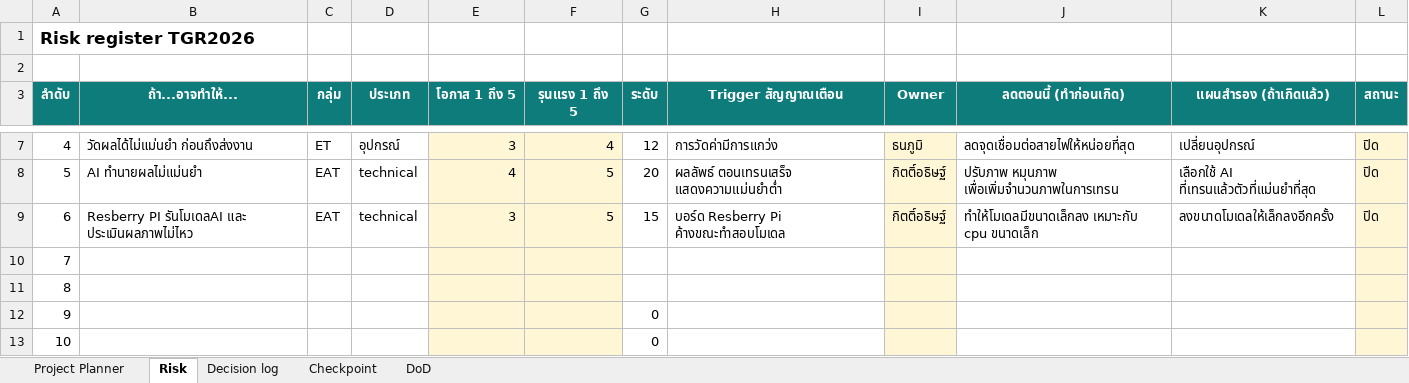
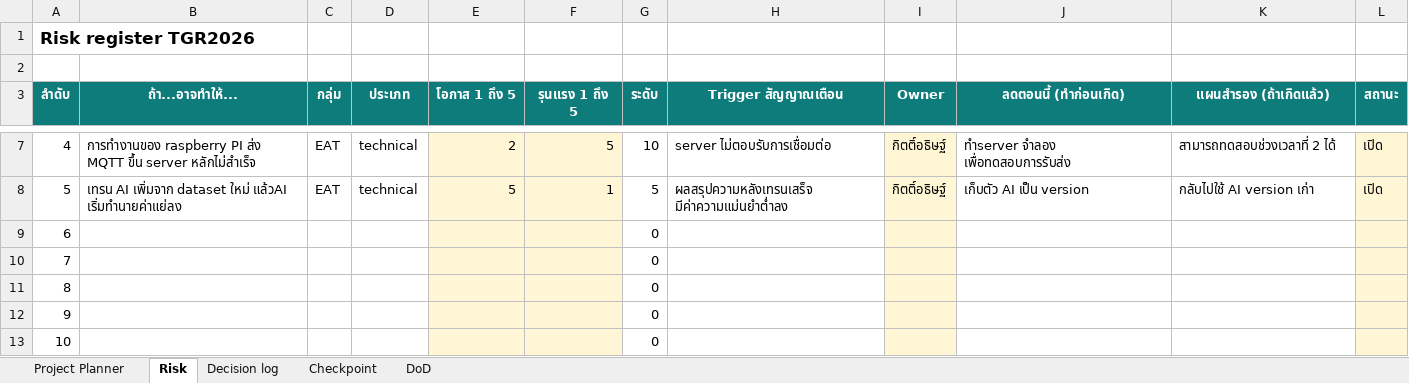
Before and after one commit to Alongtis/Tesa-Top-Gun-Relly-2026-AIbitto, an Excel workbook: 19-11/TGR2026_PM_TGR01_AIbitto_Day3.xlsx, sheet Risk, drawn as a sheet; only a part is shown, gaps mark what is left out; values as stored, in another font and other column widths than the file's, no borders; conditional formats not drawn; the diff covers the shown part only; the diff names each change by its address in the sheet, - before the commit and + after, or states it on an @@ line.

```diff
--- a/19-11/TGR2026_PM_TGR01_AIbitto_Day3.xlsx (sheet Risk)
+++ b/19-11/TGR2026_PM_TGR01_AIbitto_Day3.xlsx (sheet Risk)
-B7 (ถ้า...อาจทำให้...): วัดผลได้ไม่แม่นยำ ก่อนถึงส่งงาน
+B7 (ถ้า...อาจทำให้...): การทำงานของ raspberry PI ส่ง MQTT ขึ้น server หลักไม่สำเร็จ
-C7 (กลุ่ม): ET
+C7 (กลุ่ม): EAT
-D7 (ประเภท): อุปกรณ์
+D7 (ประเภท): technical
-E7 (โอกาส 1 ถึง 5): 3
+E7 (โอกาส 1 ถึง 5): 2
-F7 (รุนแรง 1 ถึง 5): 4
+F7 (รุนแรง 1 ถึง 5): 5
-G7 (ระดับ): 12
+G7 (ระดับ): 10
-H7 (Trigger สัญญาณเตือน): การวัดค่ามีการแกว่ง
+H7 (Trigger สัญญาณเตือน): server ไม่ตอบรับการเชื่อมต่อ
-I7 (Owner): ธนภูมิ
+I7 (Owner): กิตติ์อธิษฐ์
-J7 (ลดตอนนี้ (ทำก่อนเกิด)): ลดจุดเชื่อมต่อสายไฟให้หน่อยที่สุด
+J7 (ลดตอนนี้ (ทำก่อนเกิด)): ทำserver จำลอง เพื่อทดสอบการรับส่ง
-K7 (แผนสำรอง (ถ้าเกิดแล้ว)): เปลี่ยนอุปกรณ์
+K7 (แผนสำรอง (ถ้าเกิดแล้ว)): สามารถทดสอบช่วงเวลาที่ 2 ได้
-L7:L8 (สถานะ): ปิด
+L7:L8 (สถานะ): เปิด
-B8 (ถ้า...อาจทำให้...): AI ทำนายผลไม่แม่นยำ
+B8 (ถ้า...อาจทำให้...): เทรน AI เพิ่มจาก dataset ใหม่ แล้วAI เริ่มทำนายค่าแย่ลง
-E8 (โอกาส 1 ถึง 5): 4
+E8 (โอกาส 1 ถึง 5): 5
-F8 (รุนแรง 1 ถึง 5): 5
+F8 (รุนแรง 1 ถึง 5): 1
-G8 (ระดับ): 20
+G8 (ระดับ): 5
-H8 (Trigger สัญญาณเตือน): ผลลัพธ์ ตอนเทรนเสร็จ แสดงความแม่นยำต่ำ
+H8 (Trigger สัญญาณเตือน): ผลสรุปความหลังเทรนเสร็จ มีค่าความแม่นยำต่ำลง
-J8 (ลดตอนนี้ (ทำก่อนเกิด)): ปรับภาพ หมุนภาพ เพื่อเพิ่มจำนวนภาพในการเทรน
+J8 (ลดตอนนี้ (ทำก่อนเกิด)): เก็บตัว AI เป็น version
-K8 (แผนสำรอง (ถ้าเกิดแล้ว)): เลือกใช้ AI ที่เทรนแล้วตัวที่แม่นยำที่สุด
+K8 (แผนสำรอง (ถ้าเกิดแล้ว)): กลับไปใช้ AI version เก่า
-B9 (ถ้า...อาจทำให้...): Resberry PI รันโมเดลAI และ ประเมินผลภาพไม่ไหว
+B9 (ถ้า...อาจทำให้...): (empty)
-C9 (กลุ่ม): EAT
+C9 (กลุ่ม): (empty)
-D9 (ประเภท): technical
+D9 (ประเภท): (empty)
-E9 (โอกาส 1 ถึง 5): 3
+E9 (โอกาส 1 ถึง 5): (empty)
-F9 (รุนแรง 1 ถึง 5): 5
+F9 (รุนแรง 1 ถึง 5): (empty)
-G9 (ระดับ): 15
+G9 (ระดับ): 0
-H9 (Trigger สัญญาณเตือน): บอร์ด Resberry Pi ค้างขณะทำสอบโมเดล
+H9 (Trigger สัญญาณเตือน): (empty)
-I9 (Owner): กิตติ์อธิษฐ์
+I9 (Owner): (empty)
-J9 (ลดตอนนี้ (ทำก่อนเกิด)): ทำให้โมเดลมีขนาดเล็กลง เหมาะกับ cpu ขนาดเล็ก
+J9 (ลดตอนนี้ (ทำก่อนเกิด)): (empty)
-K9 (แผนสำรอง (ถ้าเกิดแล้ว)): ลงขนาดโมเดลให้เล็กลงอีกครั้ง
+K9 (แผนสำรอง (ถ้าเกิดแล้ว)): (empty)
-L9 (สถานะ): ปิด
+L9 (สถานะ): (empty)
-G10:G11 (ระดับ): (empty)
+G10:G11 (ระดับ): 0
```
Also changed, not shown: 30 edited cells elsewhere in this sheet, sheet Project Planner, sheet Checkpoint, sheet Decision log, sheet DoD.
